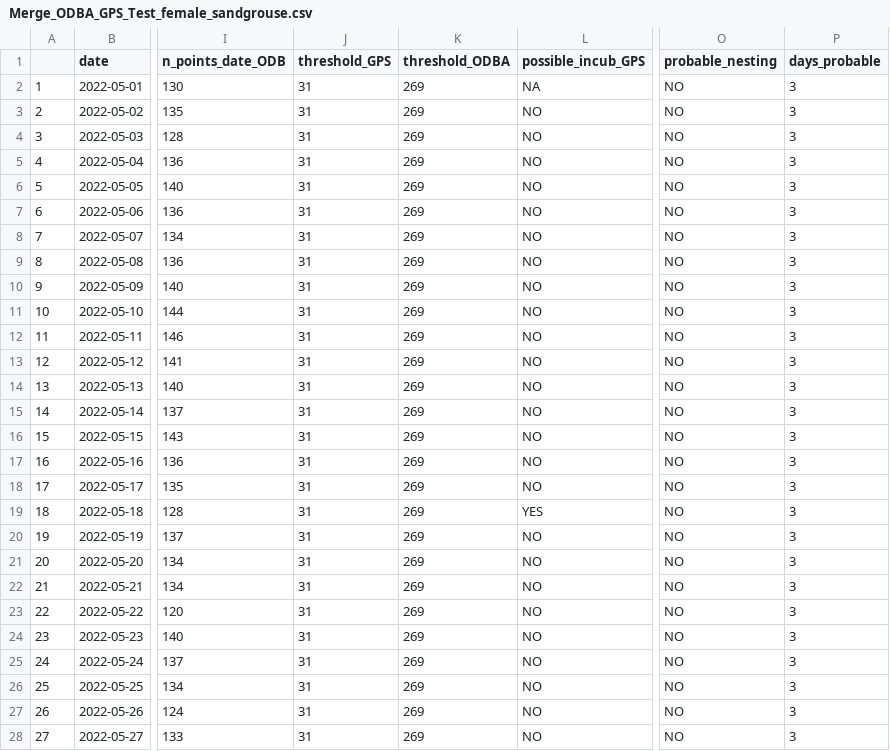
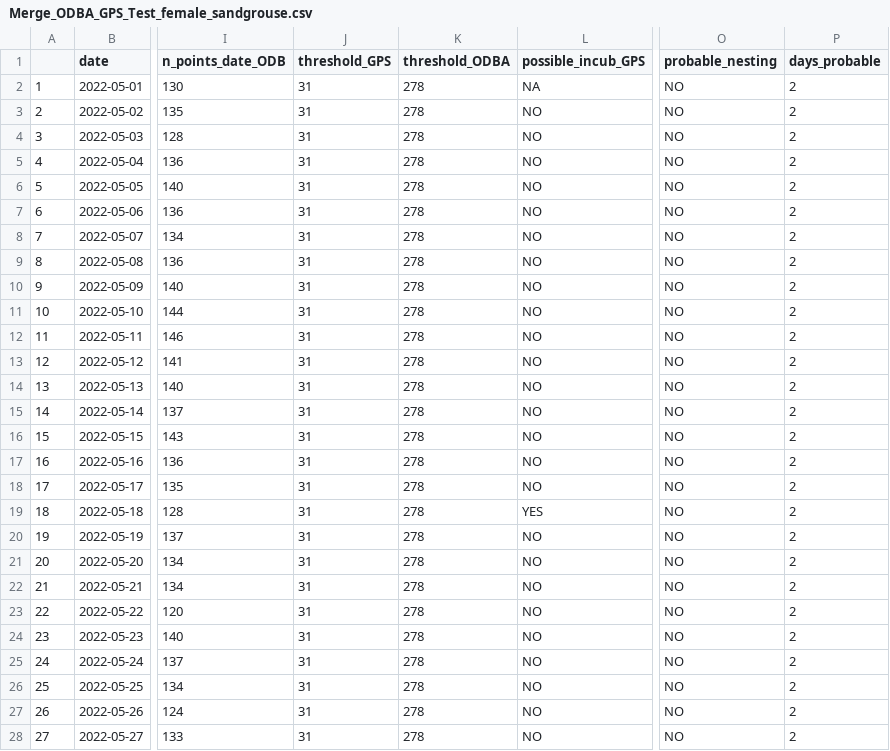
Before and after one commit to GFerraz97/RemoteNestDetection, a CSV file: Test_results/Results_female/Merge_ODBA_GPS_Test_female_sandgrouse.csv, drawn as a sheet; only a part is shown, gaps mark what is left out; the diff covers the shown part only; the diff names each change by its address in the sheet, - before the commit and + after, or states it on an @@ line.

```diff
--- a/Test_results/Results_female/Merge_ODBA_GPS_Test_female_sandgrouse.csv
+++ b/Test_results/Results_female/Merge_ODBA_GPS_Test_female_sandgrouse.csv
-K2:K28 (threshold_ODBA): 269
+K2:K28 (threshold_ODBA): 278
-P2:P28 (days_probable): 3
+P2:P28 (days_probable): 2
```
Also changed, not shown: 75 edited cells elsewhere in this file, Test_results/Results_female/meanODBA_shift_dic_ODBA_fcf8d9800ff2.csv, Test_results/Results_female/mean_coords_shift_filtered_dic_gps_fcf8d9800ff2.csv, 2 other files.
